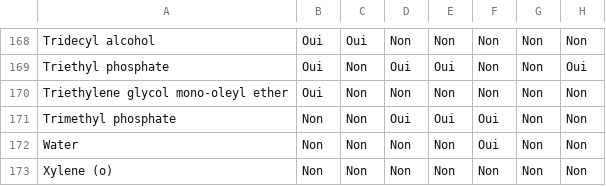
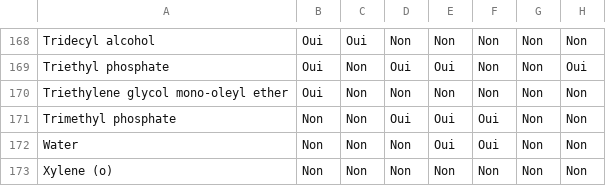
Before and after one commit to victormule/Teas-Triangle, a CSV file: miscibilite_matrix.csv, drawn as a sheet; only a part is shown, gaps mark what is left out; the diff names each change by its address in the sheet, - before the commit and + after, or states it on an @@ line.

Commit message:
Update miscibilite_matrix.csv

```diff
--- a/miscibilite_matrix.csv
+++ b/miscibilite_matrix.csv
-E172: Non
+E172: Oui
```
